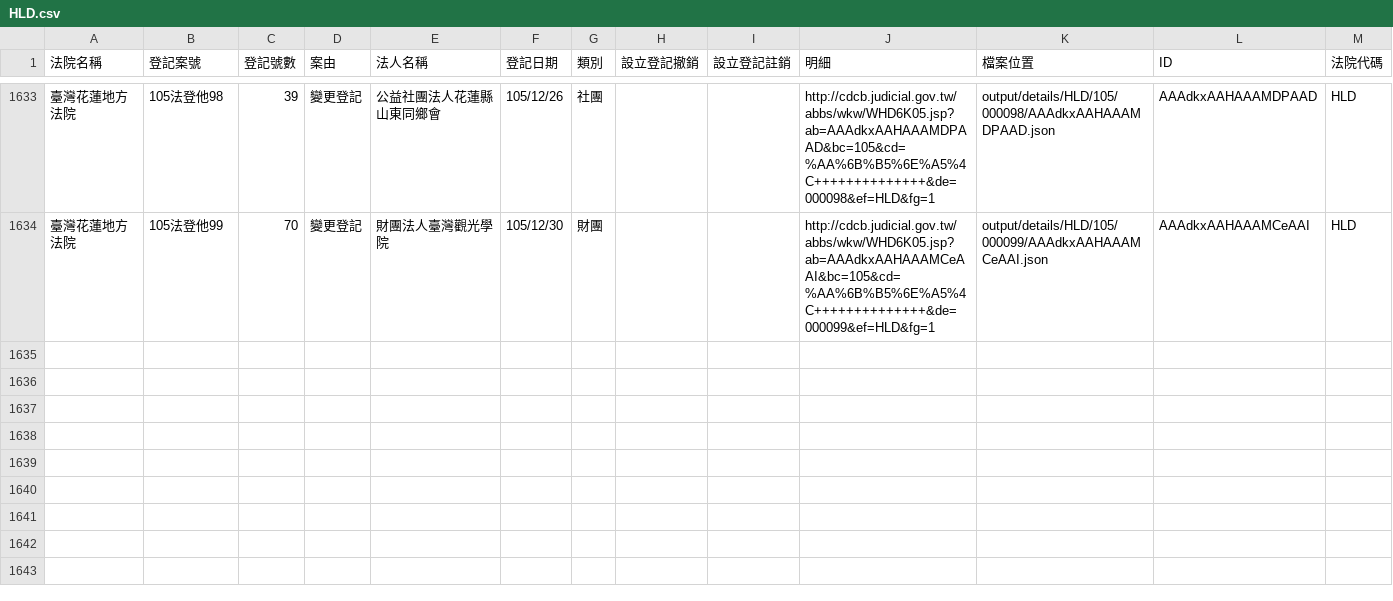
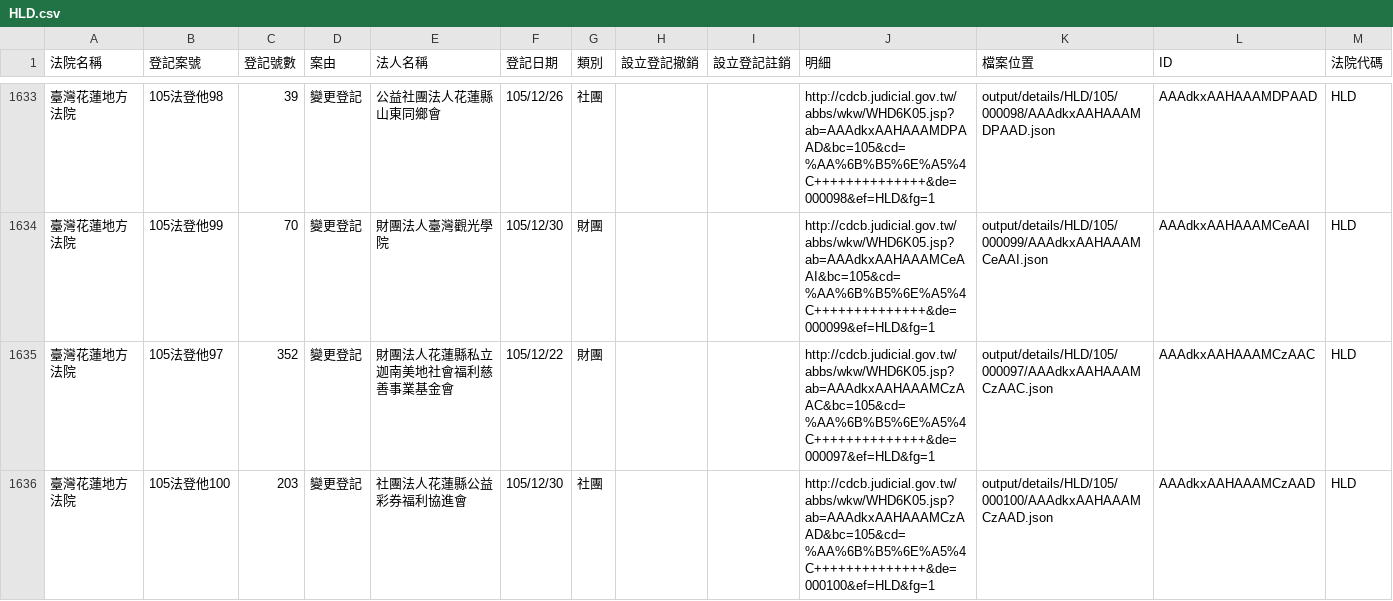
Before and after one commit to longhsiung/foundationtw, a CSV file: output/lists/HLD.csv, drawn as a sheet; only a part is shown, gaps mark what is left out; the diff names each change by its address in the sheet, - before the commit and + after, or states it on an @@ line.

Commit message:
update datasets @ 2017-01-11 02:00:01

```diff
--- a/output/lists/HLD.csv
+++ b/output/lists/HLD.csv
+row 1635: 臺灣花蓮地方法院 | 105法登他97 | 352 | 變更登記 | 財團法人花蓮縣私立迦南美地社會福利慈善事業基金會 | 105/12/22 | 財團 |  |  | http://cdcb.judicial.gov.tw/abbs/wkw/WHD6K05.jsp?ab=AAAdkxAAHAAAMCzAAC&bc=105&cd=%AA%6B%B5%6E%A5%4C++++++++++++++&de=000097&ef=HLD&fg=1 | output/details/HLD/105/000097/AAAdkxAAHAAAMCzAAC.json | AAAdkxAAHAAAMCzAAC | HLD
+row 1636: 臺灣花蓮地方法院 | 105法登他100 | 203 | 變更登記 | 社團法人花蓮縣公益彩券福利協進會 | 105/12/30 | 社團 |  |  | http://cdcb.judicial.gov.tw/abbs/wkw/WHD6K05.jsp?ab=AAAdkxAAHAAAMCzAAD&bc=105&cd=%AA%6B%B5%6E%A5%4C++++++++++++++&de=000100&ef=HLD&fg=1 | output/details/HLD/105/000100/AAAdkxAAHAAAMCzAAD.json | AAAdkxAAHAAAMCzAAD | HLD
```
Also changed, not shown: output/lists/CTD.csv, output/lists/ILD.csv, 41 other files.
